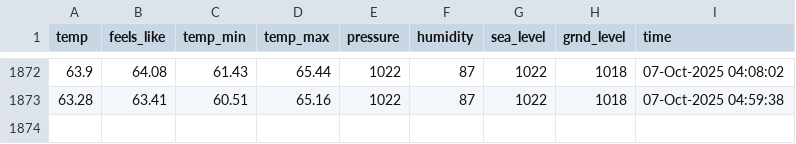
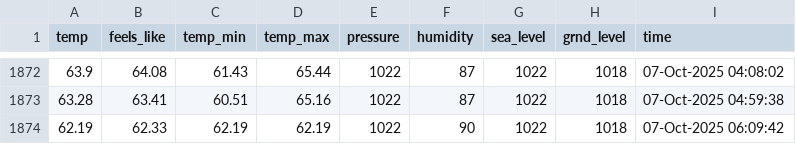
Before and after one commit to yanndebray/weather, a CSV file: weather_boston.csv, drawn as a sheet; only a part is shown, gaps mark what is left out.

```diff
--- a/weather_boston.csv
+++ b/weather_boston.csv
@@ -1873 +1873,2 @@ temp,feels_like,temp_min,temp_max,pressure,humidity,sea_level,grnd_level,time
 63.28,63.41,60.51,65.16,1022,87,1022,1018,07-Oct-2025 04:59:38
+62.19,62.33,62.19,62.19,1022,90,1022,1018,07-Oct-2025 06:09:42
```
